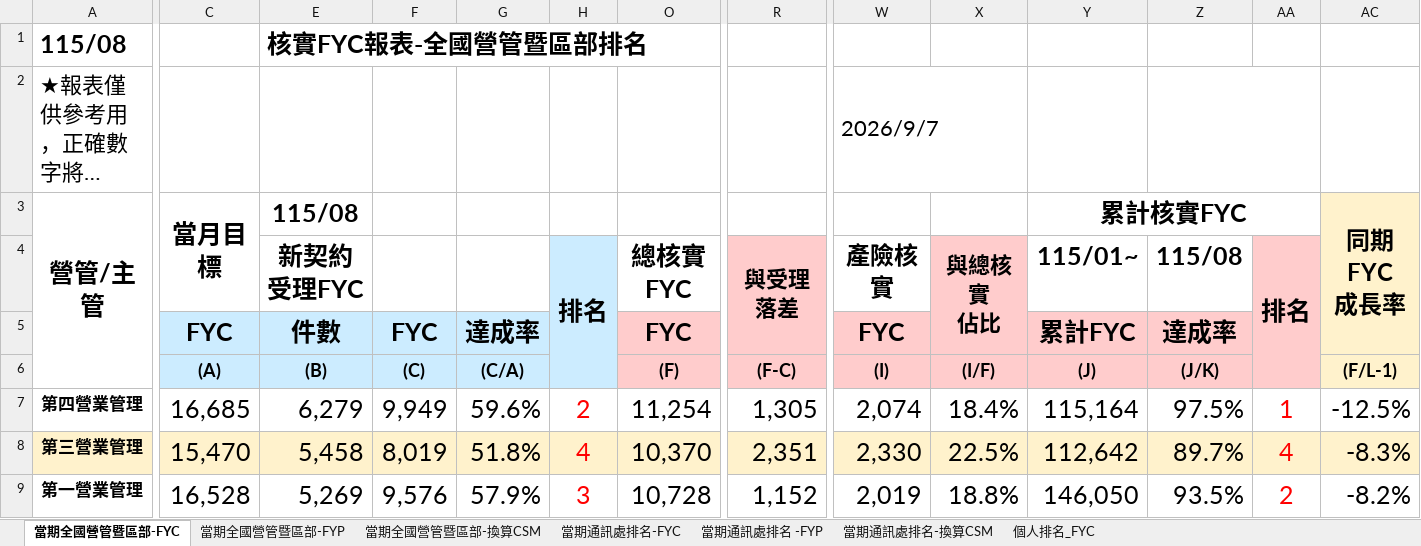
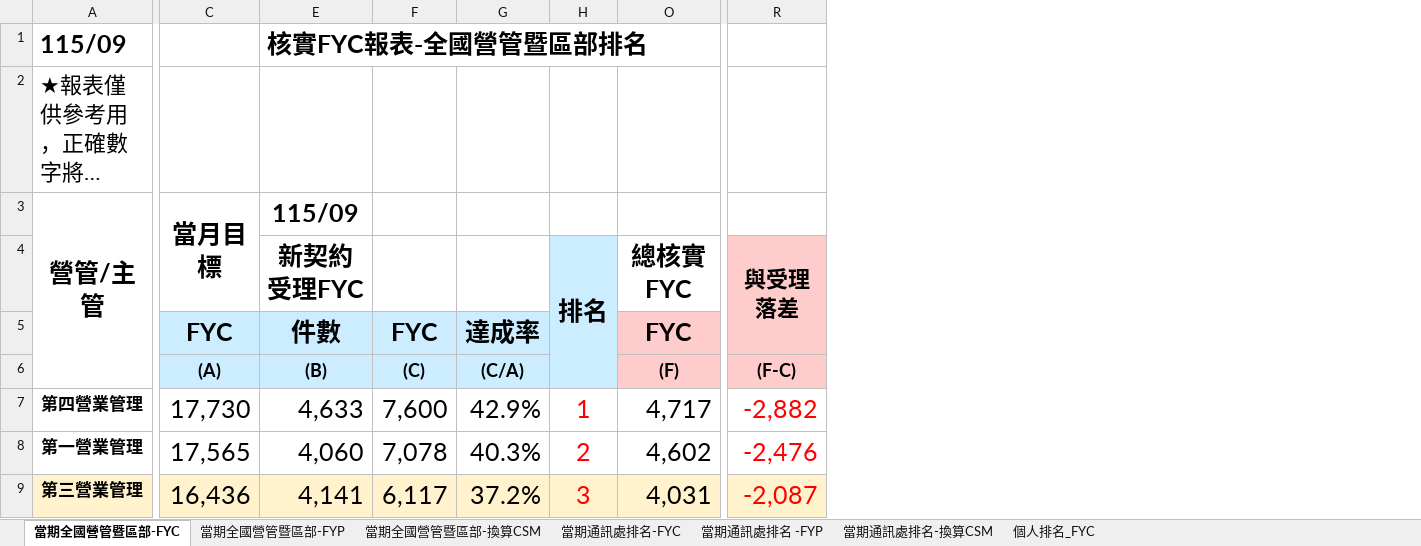
Before and after one commit to nehemiah1205/fubon-dashboard, an Excel workbook: data_fyc.xlsx, sheet 當期全國營管暨區部-FYC, drawn as a sheet; only a part is shown, gaps mark what is left out; long unchanged cells end in …; values as stored, in another font and other column widths than the file's, no borders; charts and pictures and conditional formats not drawn; removed rows and columns are numbered as before the commit, all else as after; rows hold the shown columns only; ↵ is a line break in a cell; the diff covers the shown part only; the diff names each change by its address in the sheet, - before the commit and + after, or states it on an @@ line.

```diff
--- a/data_fyc.xlsx (sheet 當期全國營管暨區部-FYC)
+++ b/data_fyc.xlsx (sheet 當期全國營管暨區部-FYC)
-column W ((I)), rows 2-5: 2026/9/7 |  | 產險核實 | FYC; row 7: 2,074; row 9: 2,019
-column X ((I/F)), row 4: 與總核實 ↵ 佔比; row 7: 18.4%; row 9: 18.8%
-column Y ((J)), rows 3-5: 累計核實FYC | 115/01~ | 累計FYC; row 7: 115,164; row 9: 146,050
-column Z ((J/K)), rows 4-5: 115/08 | 達成率; row 7: 97.5%; row 9: 93.5%
-column AA, rows 4-7: 排名 |  |  | 1; row 9: 2
-column AC ((F/L-1)), row 3: 同期FYC ↵ 成長率; row 7: -12.5%; row 9: -8.2%
-A1: 115/08
+A1: 115/09
-E3 ((B)): 115/08
+E3 ((B)): 115/09
-C7 ((A)): 16,685
+C7 ((A)): 17,730
-E7 ((B)): 6,279
+E7 ((B)): 4,633
-F7 ((C)): 9,949
+F7 ((C)): 7,600
-G7 ((C/A)): 59.6%
+G7 ((C/A)): 42.9%
-H7: 2
+H7: 1
-O7 ((F)): 11,254
+O7 ((F)): 4,717
-R7 ((F-C)): 1,305
+R7 ((F-C)): -2,882
-R7 text colour: black
+R7 text colour: #FF0000
-row 8: 第三營業管理 | 15,470 | 5,458 | 8,019 | 51.8% | 4 | 10,370 | 2,351 | 2,330 | 22.5% | 112,642 | 89.7% | 4 | -8.3%
-C8 ((A)): 16,528
+C8 ((A)): 17,565
-E8 ((B)): 5,269
+E8 ((B)): 4,060
-F8 ((C)): 9,576
+F8 ((C)): 7,078
-G8 ((C/A)): 57.9%
+G8 ((C/A)): 40.3%
-H8: 3
+H8: 2
-O8 ((F)): 10,728
+O8 ((F)): 4,602
-R8 ((F-C)): 1,152
+R8 ((F-C)): -2,476
-R8 text colour: black
+R8 text colour: #FF0000
+row 9: 第三營業管理 | 16,436 | 4,141 | 6,117 | 37.2% | 3 | 4,031 | -2,087
```
Also changed, not shown: 12 added rows, 12 removed rows, 141 edited cells and cell formats elsewhere in this sheet, sheet 個人排名_FYC, sheet 當期通訊處排名-FYC, sheet 當期通訊處排名-換算CSM, sheet 當期通訊處排名 -FYP, sheet 當期全國營管暨區部-換算CSM, sheet 當期全國營管暨區部-FYP, hidden cells, charts or pictures, data_kpi.xlsm.
